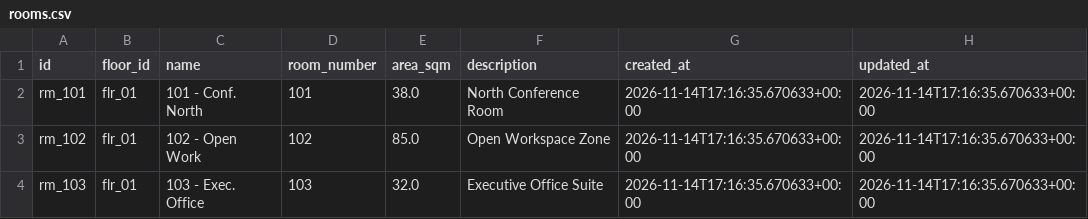
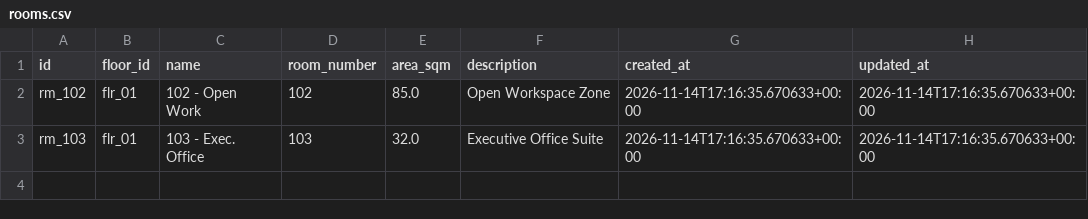
Before and after one commit to ACE12345NEIL/Collia-for-Belimo, a CSV file: data/configuration/rooms.csv, drawn as a sheet; the diff names each change by its address in the sheet, - before the commit and + after, or states it on an @@ line.

```diff
--- a/data/configuration/rooms.csv
+++ b/data/configuration/rooms.csv
-row 2: rm_101 | flr_01 | 101 - Conf. North | 101 | 38.0 | North Conference Room | 2026-11-14T17:16:35.670633+00:00 | 2026-11-14T17:16:35.670633+00:00
```
Also changed, not shown: data/configuration/equipment.csv, data/configuration/relationships.csv, 3 other files.
